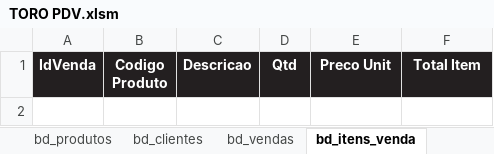
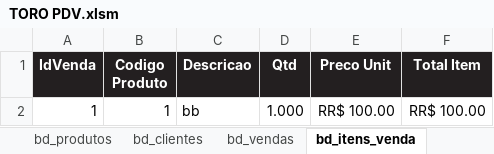
Before and after one commit to financeiroriograndecarnes-tech/lorena, an Excel workbook: TORO PDV.xlsm, sheet bd_itens_venda, drawn as a sheet; values as stored, in another font and other column widths than the file's, no borders; the diff names each change by its address in the sheet, - before the commit and + after, or states it on an @@ line.

```diff
--- a/TORO PDV.xlsm (sheet bd_itens_venda)
+++ b/TORO PDV.xlsm (sheet bd_itens_venda)
+row 2: 1 | 1 | bb | 1.000 | RR$ 100.00 | RR$ 100.00
```
Also changed, not shown: sheet bd_clientes, sheet bd_caixa, sheet Impressao, sheet bd_vendas, sheet bd_produtos, sheet Dashboard, other sheet tabs, 15 other files.
